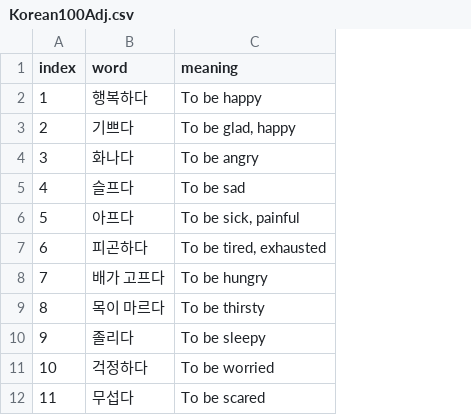
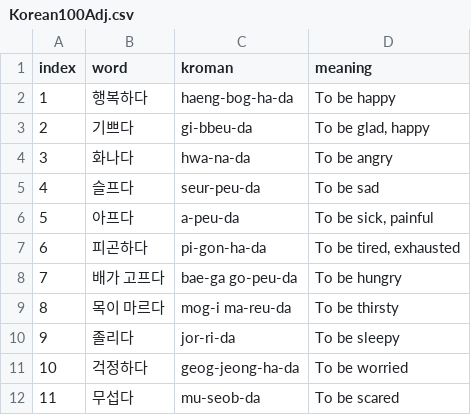
Before and after one commit to moonlightshadow123/flashcard, a CSV file: web/csv/Korean100Adj.csv, drawn as a sheet; only a part is shown; the diff names each change by its address in the sheet, - before the commit and + after, or states it on an @@ line.

Commit message:
added kroman

```diff
--- a/web/csv/Korean100Adj.csv
+++ b/web/csv/Korean100Adj.csv
+column C (kroman), rows 2-12: haeng-bog-ha-da | gi-bbeu-da | hwa-na-da | seur-peu-da | a-peu-da | pi-gon-ha-da | bae-ga go-peu-da | mog-i ma-reu-da | jor-ri-da | geog-jeong-ha-da | mu-seob-da
```
Also changed, not shown: web/csv/Korean100Verbs.csv, 1 other file.
